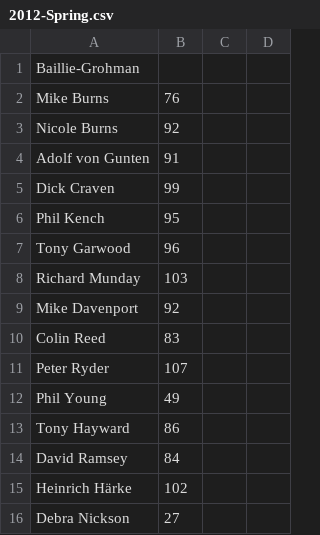
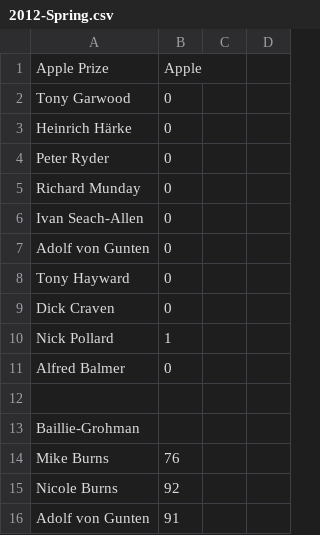
Before and after one commit to wmanley/BAR-Results-Parser, a CSV file: csv/2012-Spring.csv, drawn as a sheet; only a part is shown; the shorter side is filled out with more unchanged rows; the diff names each change by its address in the sheet, - before the commit and + after, or states it on an @@ line.

Commit message:
2012-Spring: Add the results of the Apple Prize
I am trying something a little different to what has appeared in the
results in previous years.  I am listing all the people who shot for the
apple and just marking the winner with a score of 1 rather than 0.  This
will not yet appear in the results until I add support for competitions
of type "Apple" to the parser but I think it should make the results a
bit more interesting once this has been added.

```diff
--- a/csv/2012-Spring.csv
+++ b/csv/2012-Spring.csv
+row 1: Apple Prize | Apple
+row 2: Tony Garwood | 0
+row 3: Heinrich Härke | 0
+row 4: Peter Ryder | 0
+row 5: Richard Munday | 0
+row 6: Ivan Seach-Allen | 0
+row 7: Adolf von Gunten | 0
+row 8: Tony Hayward | 0
+row 9: Dick Craven | 0
+row 10: Nick Pollard | 1
+row 11: Alfred Balmer | 0
+row 12: (empty)
```
